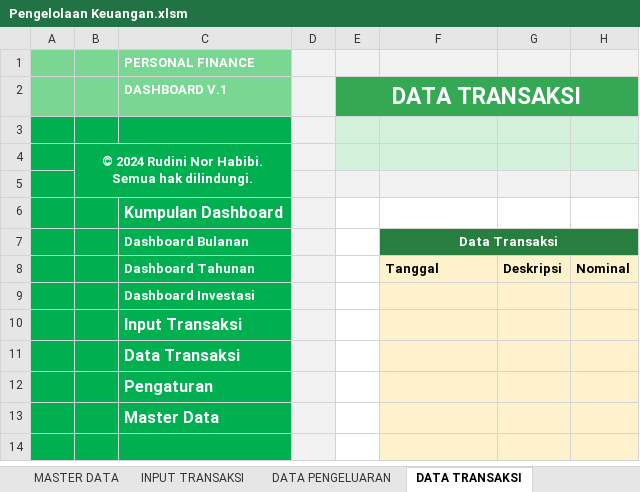
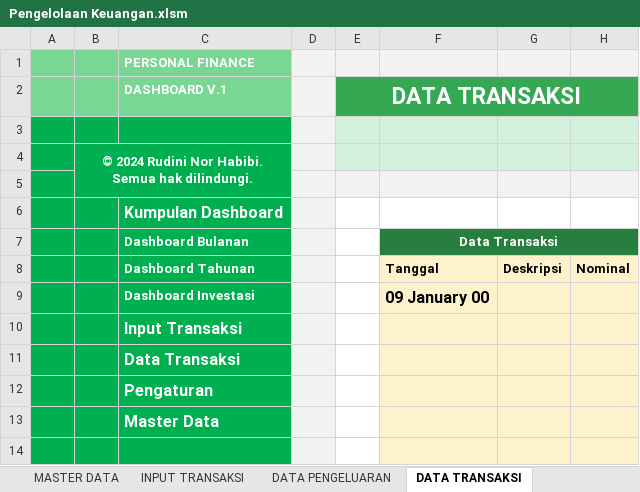
Before and after one commit to rudininh/pengeluaran, an Excel workbook: Pengeluaran/Pengelolaan Keuangan.xlsm, sheet DATA TRANSAKSI, drawn as a sheet; only a part is shown; values as stored, in another font and other column widths than the file's, no borders; charts and pictures and conditional formats not drawn; the diff names each change by its address in the sheet, - before the commit and + after, or states it on an @@ line.

Commit message:
update data 18-11-2024

```diff
--- a/Pengeluaran/Pengelolaan Keuangan.xlsm (sheet DATA TRANSAKSI)
+++ b/Pengeluaran/Pengelolaan Keuangan.xlsm (sheet DATA TRANSAKSI)
-F9: (empty)
+F9: 09 January 00
```
Also changed, not shown: sheet MASTER DATA, sheet INPUT TRANSAKSI, sheet PENGATURAN, sheet DASHBOARD BULANAN, charts or pictures.
